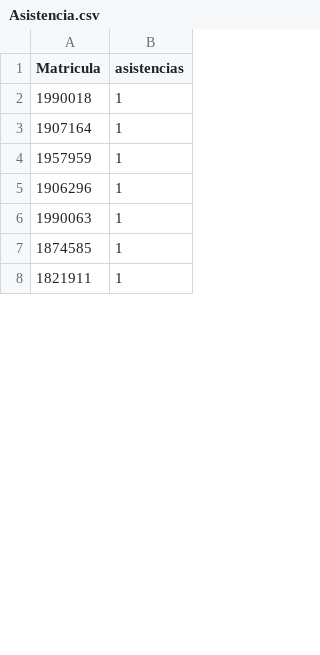
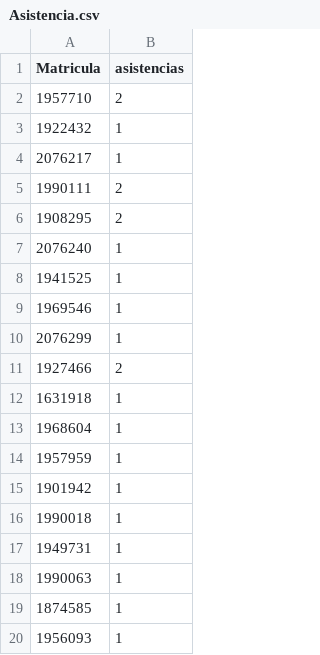
Before and after one commit to giovannilopez9808/Curso_LaTeX, a CSV file: Asistencia/Asistencia.csv, drawn as a sheet; only a part is shown; the shorter side is filled out with more unchanged rows; the diff covers the shown part only.

```diff
--- a/Asistencia/Asistencia.csv
+++ b/Asistencia/Asistencia.csv
@@ -1,7 +1,20 @@
 Matricula,asistencias
+1957710,2
+1922432,1
+2076217,1
+1990111,2
+1908295,2
+2076240,1
+1941525,1
+1969546,1
+2076299,1
+1927466,2
+1631918,1
+1968604,1
+1957959,1
+1901942,1
 1990018,1
-1907164,1
-1957959,1
-1906296,1
+1949731,1
 1990063,1
 1874585,1
+1956093,1
```
Also changed, not shown: 4 removed rows and 9 moved rows elsewhere in this file, 7 other files.
